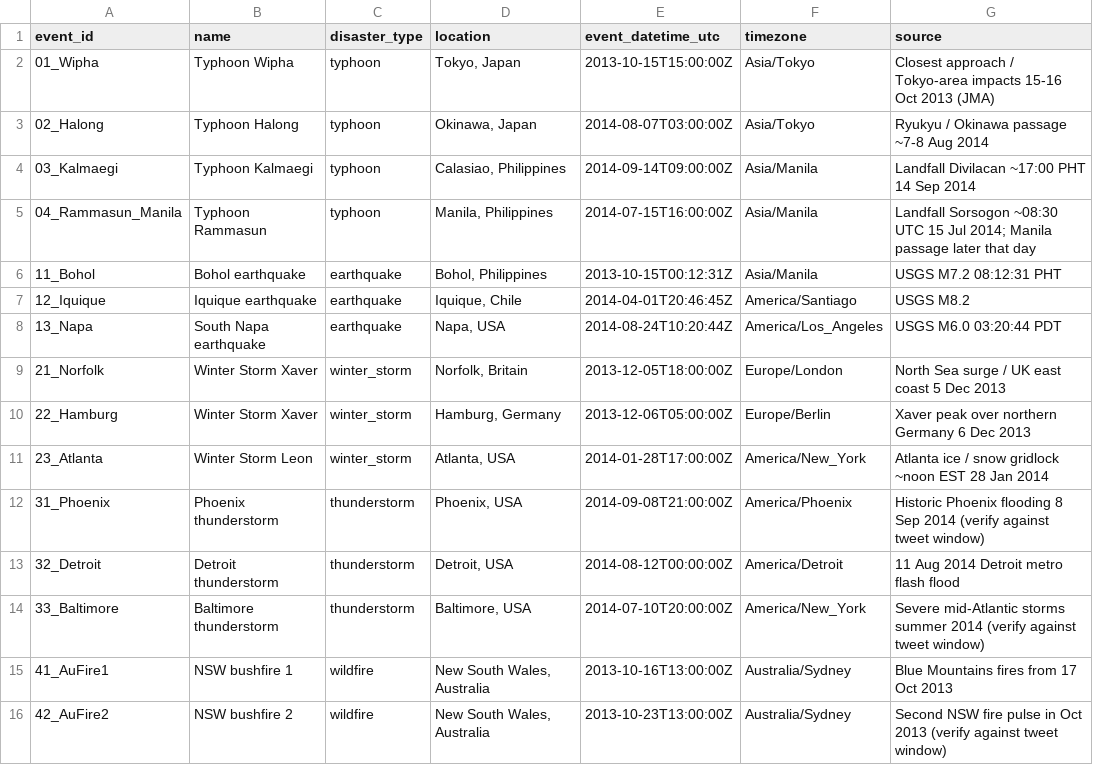
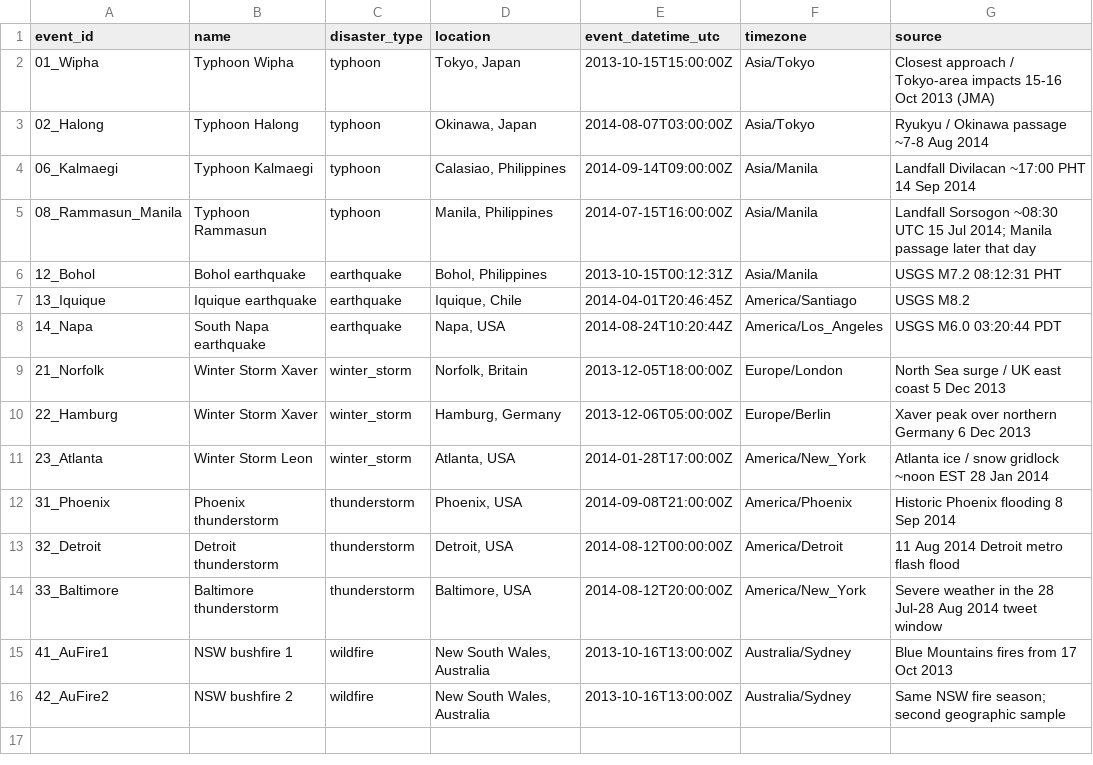
Before and after one commit to vishanthashok/human-mobility-resilience, a CSV file: data/events.csv, drawn as a sheet.

```diff
--- a/data/events.csv
+++ b/data/events.csv
@@ -3,7 +3,7 @@ event_id,name,disaster_type,location,event_datetime_utc,timezone,source
 02_Halong,Typhoon Halong,typhoon,"Okinawa, Japan",2014-08-07T03:00:00Z,Asia/Tokyo,Ryukyu / Okinawa passage ~7-8 Aug 2014
-03_Kalmaegi,Typhoon Kalmaegi,typhoon,"Calasiao, Philippines",2014-09-14T09:00:00Z,Asia/Manila,Landfall Divilacan ~17:00 PHT 14 Sep 2014
-04_Rammasun_Manila,Typhoon Rammasun,typhoon,"Manila, Philippines",2014-07-15T16:00:00Z,Asia/Manila,Landfall Sorsogon ~08:30 UTC 15 Jul 2014; Manila passage later that day
-11_Bohol,Bohol earthquake,earthquake,"Bohol, Philippines",2013-10-15T00:12:31Z,Asia/Manila,USGS M7.2 08:12:31 PHT
-12_Iquique,Iquique earthquake,earthquake,"Iquique, Chile",2014-04-01T20:46:45Z,America/Santiago,USGS M8.2
-13_Napa,South Napa earthquake,earthquake,"Napa, USA",2014-08-24T10:20:44Z,America/Los_Angeles,USGS M6.0 03:20:44 PDT
+06_Kalmaegi,Typhoon Kalmaegi,typhoon,"Calasiao, Philippines",2014-09-14T09:00:00Z,Asia/Manila,Landfall Divilacan ~17:00 PHT 14 Sep 2014
+08_Rammasun_Manila,Typhoon Rammasun,typhoon,"Manila, Philippines",2014-07-15T16:00:00Z,Asia/Manila,Landfall Sorsogon ~08:30 UTC 15 Jul 2014; Manila passage later that day
+12_Bohol,Bohol earthquake,earthquake,"Bohol, Philippines",2013-10-15T00:12:31Z,Asia/Manila,USGS M7.2 08:12:31 PHT
+13_Iquique,Iquique earthquake,earthquake,"Iquique, Chile",2014-04-01T20:46:45Z,America/Santiago,USGS M8.2
+14_Napa,South Napa earthquake,earthquake,"Napa, USA",2014-08-24T10:20:44Z,America/Los_Angeles,USGS M6.0 03:20:44 PDT
 21_Norfolk,Winter Storm Xaver,winter_storm,"Norfolk, Britain",2013-12-05T18:00:00Z,Europe/London,North Sea surge / UK east coast 5 Dec 2013
@@ -11,6 +11,6 @@ event_id,name,disaster_type,location,event_datetime_utc,timezone,source
 23_Atlanta,Winter Storm Leon,winter_storm,"Atlanta, USA",2014-01-28T17:00:00Z,America/New_York,Atlanta ice / snow gridlock ~noon EST 28 Jan 2014
-31_Phoenix,Phoenix thunderstorm,thunderstorm,"Phoenix, USA",2014-09-08T21:00:00Z,America/Phoenix,Historic Phoenix flooding 8 Sep 2014 (verify against tweet window)
+31_Phoenix,Phoenix thunderstorm,thunderstorm,"Phoenix, USA",2014-09-08T21:00:00Z,America/Phoenix,Historic Phoenix flooding 8 Sep 2014
 32_Detroit,Detroit thunderstorm,thunderstorm,"Detroit, USA",2014-08-12T00:00:00Z,America/Detroit,11 Aug 2014 Detroit metro flash flood
-33_Baltimore,Baltimore thunderstorm,thunderstorm,"Baltimore, USA",2014-07-10T20:00:00Z,America/New_York,Severe mid-Atlantic storms summer 2014 (verify against tweet window)
+33_Baltimore,Baltimore thunderstorm,thunderstorm,"Baltimore, USA",2014-08-12T20:00:00Z,America/New_York,Severe weather in the 28 Jul-28 Aug 2014 tweet window
 41_AuFire1,NSW bushfire 1,wildfire,"New South Wales, Australia",2013-10-16T13:00:00Z,Australia/Sydney,Blue Mountains fires from 17 Oct 2013
-42_AuFire2,NSW bushfire 2,wildfire,"New South Wales, Australia",2013-10-23T13:00:00Z,Australia/Sydney,Second NSW fire pulse in Oct 2013 (verify against tweet window)
+42_AuFire2,NSW bushfire 2,wildfire,"New South Wales, Australia",2013-10-16T13:00:00Z,Australia/Sydney,Same NSW fire season; second geographic sample
```
Also changed, not shown: 20 other files.
